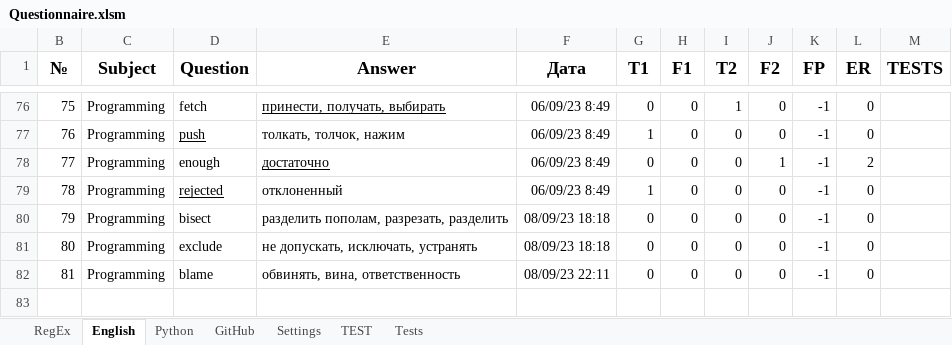
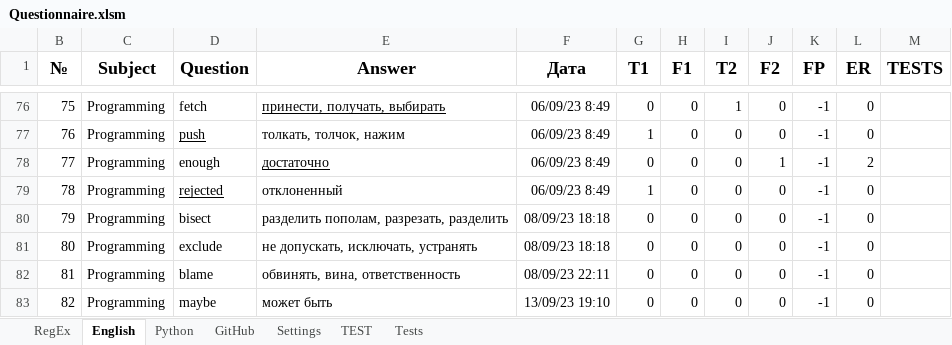
Before and after one commit to peleidmju/Learning, an Excel workbook: Questionnaire.xlsm, sheet English, drawn as a sheet; only a part is shown, gaps mark what is left out; values as stored, in another font and other column widths than the file's, no borders; the diff names each change by its address in the sheet, - before the commit and + after, or states it on an @@ line.

```diff
--- a/Questionnaire.xlsm (sheet English)
+++ b/Questionnaire.xlsm (sheet English)
+row 83: 82 | Programming | maybe | может быть | 13/09/23 19:10 | 0 | 0 | 0 | 0 | -1 | 0
```
Also changed, not shown: sheet TEST, sheet Settings, hidden cells.
